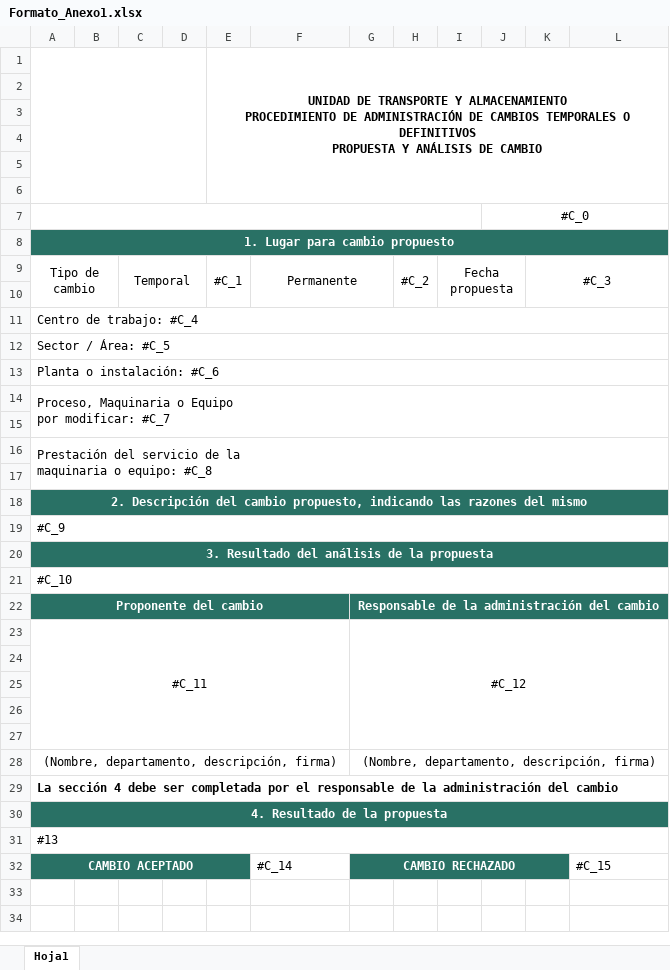
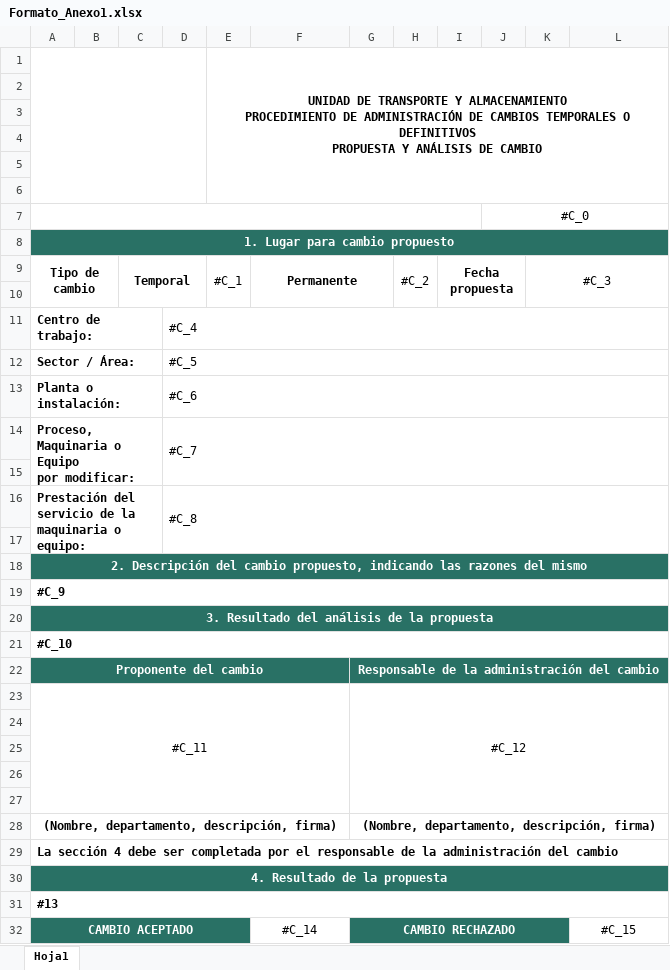
Before and after one commit to Carlosg01/CENAGAS-Herramienta1, an Excel workbook: SistemaCenagas/SistemaCenagas/Plantillas/FormatosEXCEL/Formato_Anexo1.xlsx, sheet Hoja1, drawn as a sheet; values as stored, in another font and other column widths than the file's, no borders; removed rows and columns are numbered as before the commit, all else as after; ↵ is a line break in a cell; the diff names each change by its address in the sheet, - before the commit and + after, or states it on an @@ line.

```diff
--- a/SistemaCenagas/SistemaCenagas/Plantillas/FormatosEXCEL/Formato_Anexo1.xlsx (sheet Hoja1)
+++ b/SistemaCenagas/SistemaCenagas/Plantillas/FormatosEXCEL/Formato_Anexo1.xlsx (sheet Hoja1)
-A9 bold: off
+A9 bold: on
-C9 bold: off
+C9 bold: on
-F9 bold: off
+F9 bold: on
-I9 bold: off
+I9 bold: on
-row 11: Centro de trabajo: #C_4
-row 12: Sector / Área: #C_5
-row 13: Planta o instalación: #C_6
-row 14: Proceso, Maquinaria o Equipo ↵ por modificar: #C_7
+row 11: Centro de trabajo: |  |  | #C_4
+row 12: Sector / Área: |  |  | #C_5
+row 13: Planta o instalación: |  |  | #C_6
+row 14: Proceso, Maquinaria o Equipo ↵ por modificar: |  |  | #C_7
-row 16: Prestación del servicio de la ↵ maquinaria o equipo: #C_8
+row 16: Prestación del servicio de la ↵ maquinaria o equipo: |  |  | #C_8
-A19 bold: off
+A19 bold: on
-A21 bold: off
+A21 bold: on
-A28 bold: off
+A28 bold: on
-G28 bold: off
+G28 bold: on
-A31 bold: off
+A31 bold: on
-F32 alignment: left
+F32 alignment: center
-L32 alignment: left
+L32 alignment: center
```
Also changed, not shown: SistemaCenagas/SistemaCenagas/Plantillas/FormatosEXCEL/Anexo4.xlsx, SistemaCenagas/SistemaCenagas/Plantillas/FormatosEXCEL/Anexo5.xlsx, 39 other files.
